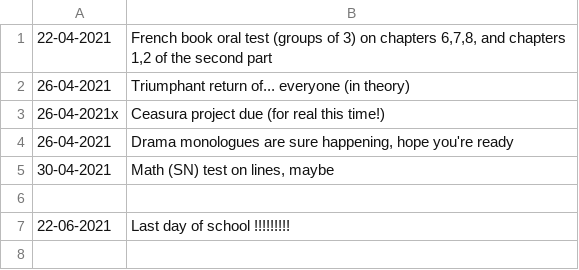
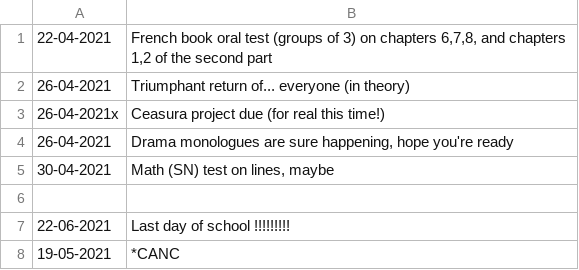
Before and after one commit to xytk4/sched, a CSV file: special.csv, drawn as a sheet.

```diff
--- a/special.csv
+++ b/special.csv
@@ -7 +7,2 @@
 22-06-2021,Last day of school !!!!!!!!!
+19-05-2021,*CANC
```
Also changed, not shown: src/sched_classes.csv, 5 other files.
